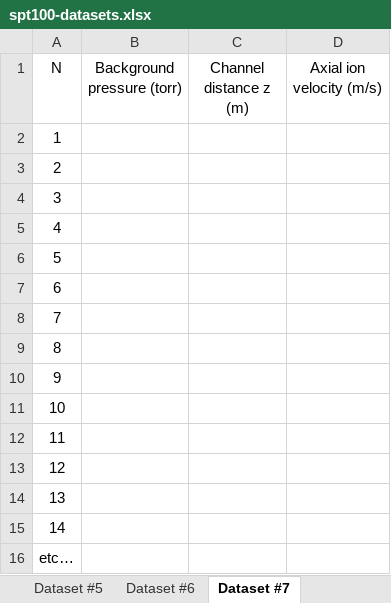
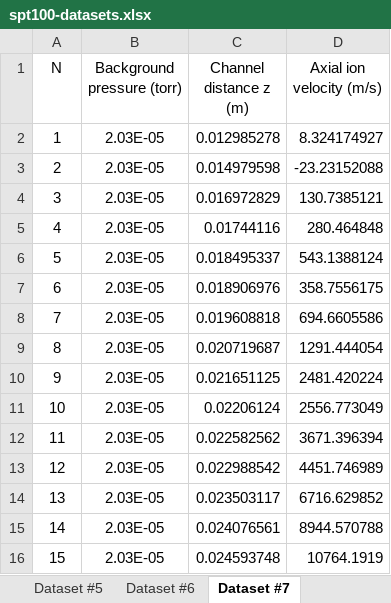
Before and after one commit to JANUS-Institute/HallThrusterPEM, an Excel workbook: data/spt100-datasets.xlsx, sheet Dataset #7, drawn as a sheet; only a part is shown; values as stored, in another font and other column widths than the file's, no borders; the diff covers the shown part only; the diff names each change by its address in the sheet, - before the commit and + after, or states it on an @@ line.

Commit message:
Upgrading hallthruster.jl, rerunning errors, updating cc model, datasets

```diff
--- a/data/spt100-datasets.xlsx (sheet Dataset #7)
+++ b/data/spt100-datasets.xlsx (sheet Dataset #7)
-B2:B16 (Background pressure (torr)): (empty)
+B2:B16 (Background pressure (torr)): 2.03E-05
-C2 (Channel distance z (m)): (empty)
+C2 (Channel distance z (m)): 0.012985278
-D2 (Axial ion velocity (m/s)): (empty)
+D2 (Axial ion velocity (m/s)): 8.324174927
-C3 (Channel distance z (m)): (empty)
+C3 (Channel distance z (m)): 0.014979598
-D3 (Axial ion velocity (m/s)): (empty)
+D3 (Axial ion velocity (m/s)): -23.23152088
-C4 (Channel distance z (m)): (empty)
+C4 (Channel distance z (m)): 0.016972829
-D4 (Axial ion velocity (m/s)): (empty)
+D4 (Axial ion velocity (m/s)): 130.7385121
-C5 (Channel distance z (m)): (empty)
+C5 (Channel distance z (m)): 0.01744116
-D5 (Axial ion velocity (m/s)): (empty)
+D5 (Axial ion velocity (m/s)): 280.464848
-C6 (Channel distance z (m)): (empty)
+C6 (Channel distance z (m)): 0.018495337
-D6 (Axial ion velocity (m/s)): (empty)
+D6 (Axial ion velocity (m/s)): 543.1388124
-C7 (Channel distance z (m)): (empty)
+C7 (Channel distance z (m)): 0.018906976
-D7 (Axial ion velocity (m/s)): (empty)
+D7 (Axial ion velocity (m/s)): 358.7556175
-C8 (Channel distance z (m)): (empty)
+C8 (Channel distance z (m)): 0.019608818
-D8 (Axial ion velocity (m/s)): (empty)
+D8 (Axial ion velocity (m/s)): 694.6605586
-C9 (Channel distance z (m)): (empty)
+C9 (Channel distance z (m)): 0.020719687
-D9 (Axial ion velocity (m/s)): (empty)
+D9 (Axial ion velocity (m/s)): 1291.444054
-C10 (Channel distance z (m)): (empty)
+C10 (Channel distance z (m)): 0.021651125
-D10 (Axial ion velocity (m/s)): (empty)
+D10 (Axial ion velocity (m/s)): 2481.420224
-C11 (Channel distance z (m)): (empty)
+C11 (Channel distance z (m)): 0.02206124
-D11 (Axial ion velocity (m/s)): (empty)
+D11 (Axial ion velocity (m/s)): 2556.773049
-C12 (Channel distance z (m)): (empty)
+C12 (Channel distance z (m)): 0.022582562
-D12 (Axial ion velocity (m/s)): (empty)
+D12 (Axial ion velocity (m/s)): 3671.396394
-C13 (Channel distance z (m)): (empty)
+C13 (Channel distance z (m)): 0.022988542
-D13 (Axial ion velocity (m/s)): (empty)
+D13 (Axial ion velocity (m/s)): 4451.746989
-C14 (Channel distance z (m)): (empty)
+C14 (Channel distance z (m)): 0.023503117
-D14 (Axial ion velocity (m/s)): (empty)
+D14 (Axial ion velocity (m/s)): 6716.629852
-C15 (Channel distance z (m)): (empty)
+C15 (Channel distance z (m)): 0.024076561
-D15 (Axial ion velocity (m/s)): (empty)
+D15 (Axial ion velocity (m/s)): 8944.570788
@@ column A (N) renumbered between rows 16 and 17 @@
-C16 (Channel distance z (m)): (empty)
+C16 (Channel distance z (m)): 0.024593748
-D16 (Axial ion velocity (m/s)): (empty)
+D16 (Axial ion velocity (m/s)): 10764.1919
```
Also changed, not shown: 12 added rows and 3 edited cells elsewhere in this sheet, sheet Dataset #4, sheet Dataset #2, sheet Dataset #6, sheet Dataset #9, sheet Dataset #3, sheet Dataset #1, 1 more sheet, 8 other files.
